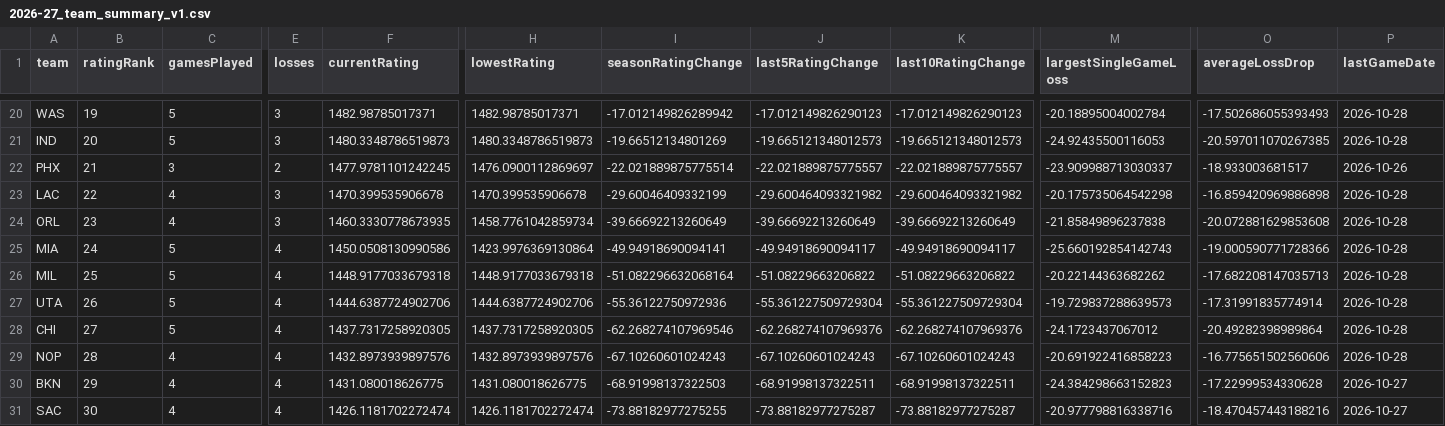
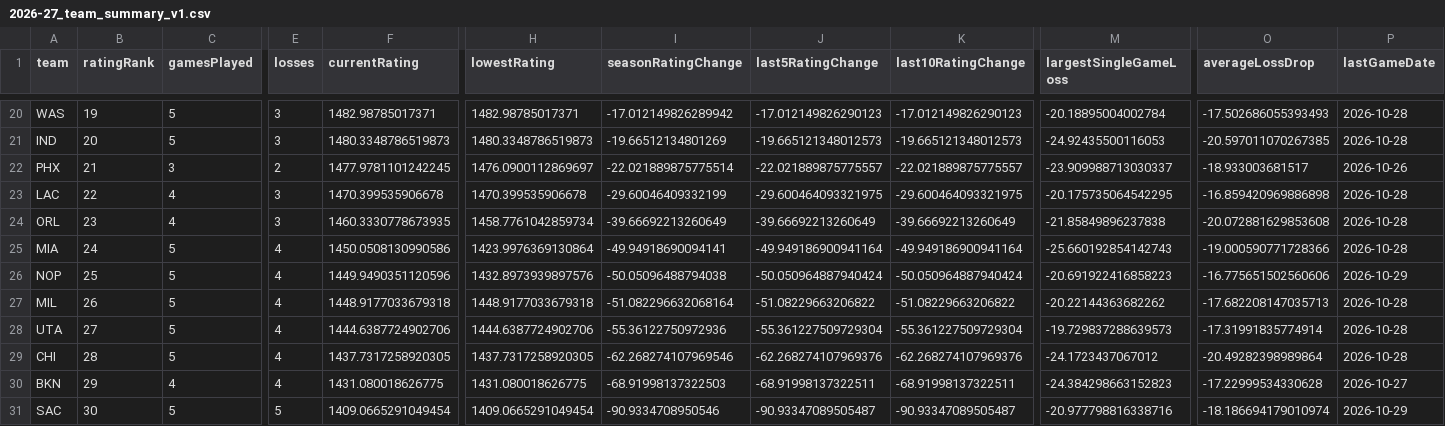
Before and after one commit to SahilSN/Courtvision, a CSV file: results/season_intelligence/2026-27_team_summary_v1.csv, drawn as a sheet; only a part is shown, gaps mark what is left out; removed rows and columns are numbered as before the commit, all else as after; rows hold the shown columns only; the diff covers the shown part only; the diff names each change by its address in the sheet, - before the commit and + after, or states it on an @@ line.

```diff
--- a/results/season_intelligence/2026-27_team_summary_v1.csv
+++ b/results/season_intelligence/2026-27_team_summary_v1.csv
-J23 (last5RatingChange): -29.600464093321982
+J23 (last5RatingChange): -29.600464093321975
-K23 (last10RatingChange): -29.600464093321982
+K23 (last10RatingChange): -29.600464093321975
-M23 (largestSingleGameLoss): -20.175735064542298
+M23 (largestSingleGameLoss): -20.175735064542295
-J25 (last5RatingChange): -49.94918690094117
+J25 (last5RatingChange): -49.949186900941164
-K25 (last10RatingChange): -49.94918690094117
+K25 (last10RatingChange): -49.949186900941164
+row 26: NOP | 25 | 5 | 4 | 1449.9490351120596 | 1432.8973939897576 | -50.05096488794038 | -50.050964887940424 | -50.050964887940424 | -20.691922416858223 | -16.775651502560606 | 2026-10-29
-B27 (ratingRank): 25
+B27 (ratingRank): 26
-B28 (ratingRank): 26
+B28 (ratingRank): 27
-B29 (ratingRank): 27
+B29 (ratingRank): 28
-row 29: NOP | 28 | 4 | 4 | 1432.8973939897576 | 1432.8973939897576 | -67.10260601024243 | -67.10260601024243 | -67.10260601024243 | -20.691922416858223 | -16.775651502560606 | 2026-10-28
-C31 (gamesPlayed): 4
+C31 (gamesPlayed): 5
-E31 (losses): 4
+E31 (losses): 5
-F31 (currentRating): 1426.1181702272474
+F31 (currentRating): 1409.0665291049454
-H31 (lowestRating): 1426.1181702272474
+H31 (lowestRating): 1409.0665291049454
-I31 (seasonRatingChange): -73.88182977275255
+I31 (seasonRatingChange): -90.9334708950546
-J31 (last5RatingChange): -73.88182977275287
+J31 (last5RatingChange): -90.93347089505487
-K31 (last10RatingChange): -73.88182977275287
+K31 (last10RatingChange): -90.93347089505487
-O31 (averageLossDrop): -18.470457443188216
+O31 (averageLossDrop): -18.186694179010974
-P31 (lastGameDate): 2026-10-27
+P31 (lastGameDate): 2026-10-29
```
Also changed, not shown: 4 added rows, 4 removed rows and 26 edited cells elsewhere in this file, results/player_intelligence/2026-27_player_ratings_v1.csv, results/season_intelligence/2026-27_team_rating_games_v1.csv, 7 other files.
